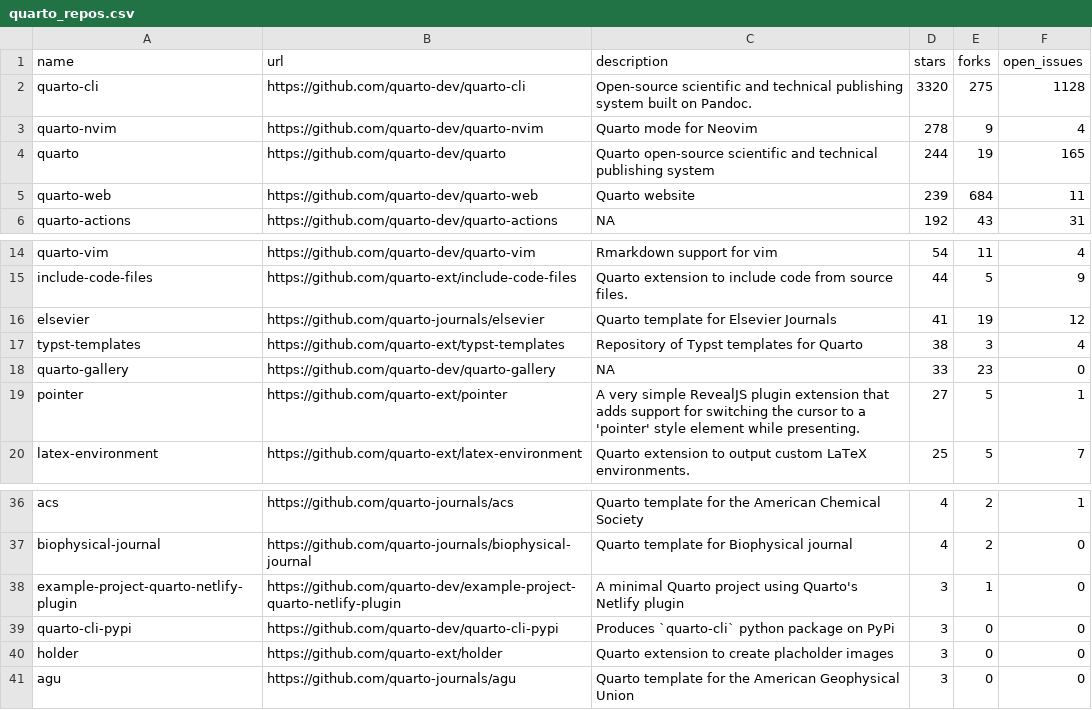
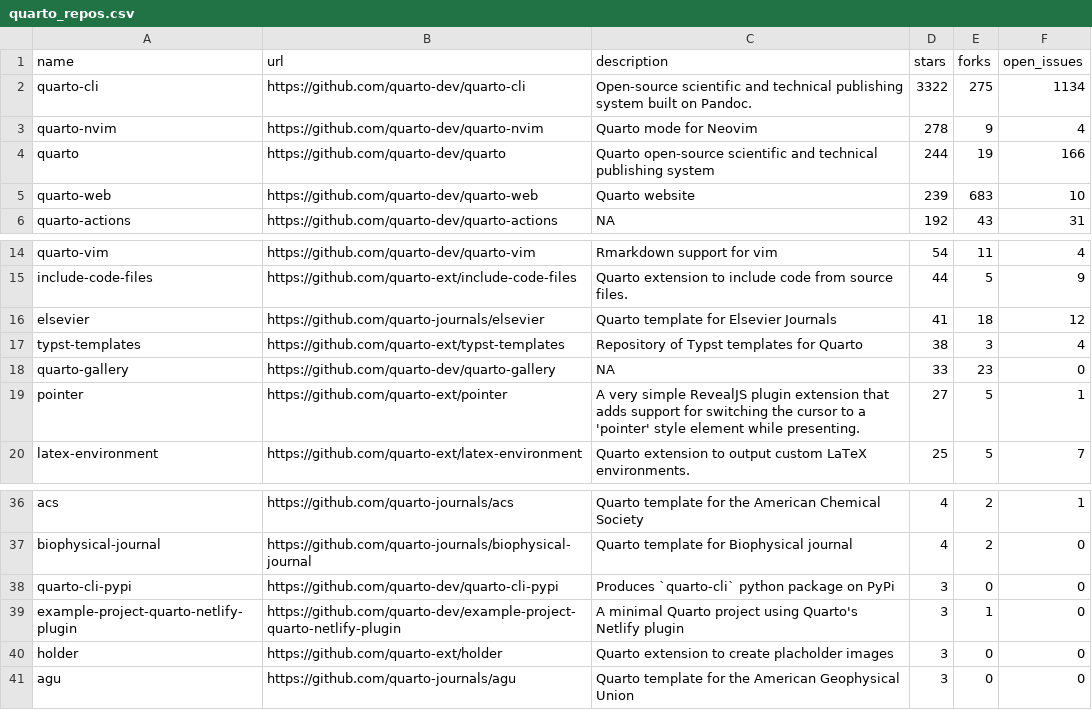
Before and after one commit to t-emery/github_actions_in_R_test, a CSV file: 01-monitoring-quarto-repos/quarto_repos.csv, drawn as a sheet; only a part is shown, gaps mark what is left out.

```diff
--- a/01-monitoring-quarto-repos/quarto_repos.csv
+++ b/01-monitoring-quarto-repos/quarto_repos.csv
@@ -1,6 +1,6 @@
 name,url,description,stars,forks,open_issues
-quarto-cli,https://github.com/quarto-dev/quarto-cli,Open-source scientific and technical publishing system built on Pandoc.,3320,275,1128
+quarto-cli,https://github.com/quarto-dev/quarto-cli,Open-source scientific and technical publishing system built on Pandoc.,3322,275,1134
 quarto-nvim,https://github.com/quarto-dev/quarto-nvim,Quarto mode for Neovim,278,9,4
-quarto,https://github.com/quarto-dev/quarto,Quarto open-source scientific and technical publishing system,244,19,165
-quarto-web,https://github.com/quarto-dev/quarto-web,Quarto website,239,684,11
+quarto,https://github.com/quarto-dev/quarto,Quarto open-source scientific and technical publishing system,244,19,166
+quarto-web,https://github.com/quarto-dev/quarto-web,Quarto website,239,683,10
 quarto-actions,https://github.com/quarto-dev/quarto-actions,NA,192,43,31
@@ -15,3 +15,3 @@ quarto-vim,https://github.com/quarto-dev/quarto-vim,Rmarkdown support for vim,54
 include-code-files,https://github.com/quarto-ext/include-code-files,Quarto extension to include code from source files.,44,5,9
-elsevier,https://github.com/quarto-journals/elsevier,Quarto template for Elsevier Journals,41,19,12
+elsevier,https://github.com/quarto-journals/elsevier,Quarto template for Elsevier Journals,41,18,12
 typst-templates,https://github.com/quarto-ext/typst-templates,Repository of Typst templates for Quarto,38,3,4
@@ -37,4 +37,4 @@ acs,https://github.com/quarto-journals/acs,Quarto template for the American Chem
 biophysical-journal,https://github.com/quarto-journals/biophysical-journal,Quarto template for Biophysical journal,4,2,0
+quarto-cli-pypi,https://github.com/quarto-dev/quarto-cli-pypi,Produces `quarto-cli` python package on PyPi,3,0,0
 example-project-quarto-netlify-plugin,https://github.com/quarto-dev/example-project-quarto-netlify-plugin,A minimal Quarto project using Quarto's Netlify plugin,3,1,0
-quarto-cli-pypi,https://github.com/quarto-dev/quarto-cli-pypi,Produces `quarto-cli` python package on PyPi,3,0,0
 holder,https://github.com/quarto-ext/holder,Quarto extension to create placholder images,3,0,0
```
Also changed, not shown: 1 other file.
